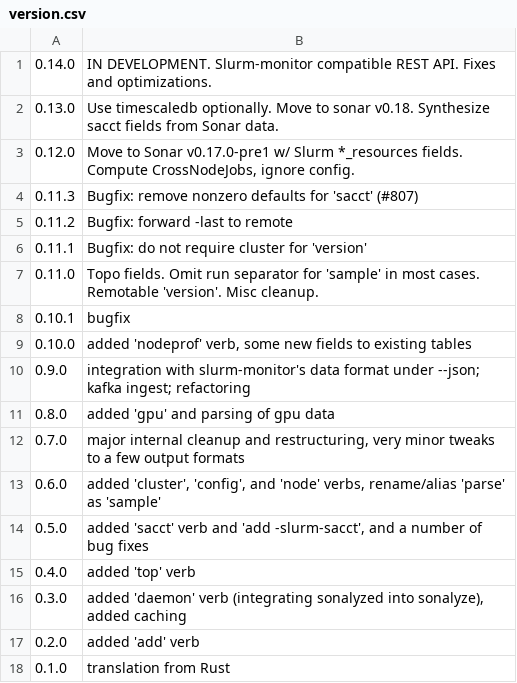
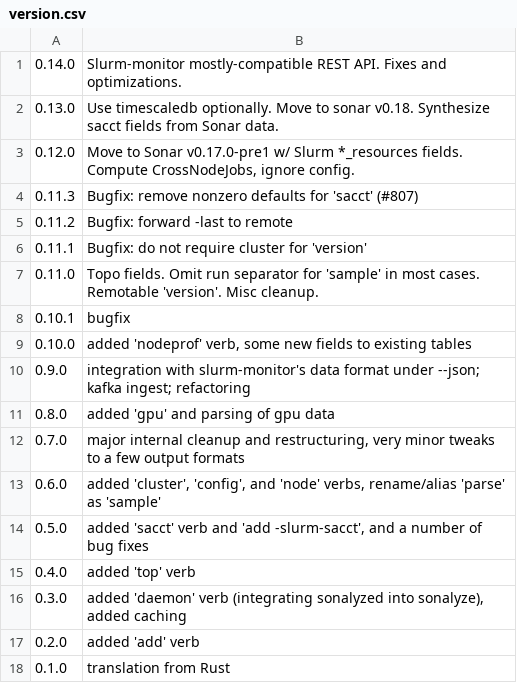
Before and after one commit to NAICNO/Jobanalyzer, a CSV file: code/sonalyze/cmd/version/version.csv, drawn as a sheet.

Commit message:
Sonalyze v0.14.0

```diff
--- a/code/sonalyze/cmd/version/version.csv
+++ b/code/sonalyze/cmd/version/version.csv
@@ -1,2 +1,2 @@
-"0.14.0","IN DEVELOPMENT.  Slurm-monitor compatible REST API.  Fixes and optimizations."
+"0.14.0","Slurm-monitor mostly-compatible REST API.  Fixes and optimizations."
 "0.13.0","Use timescaledb optionally.  Move to sonar v0.18.  Synthesize sacct fields from Sonar data."
```
